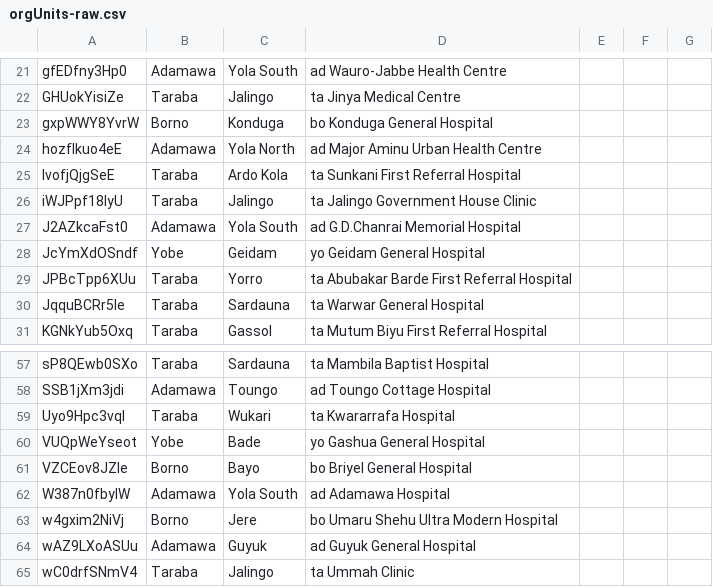
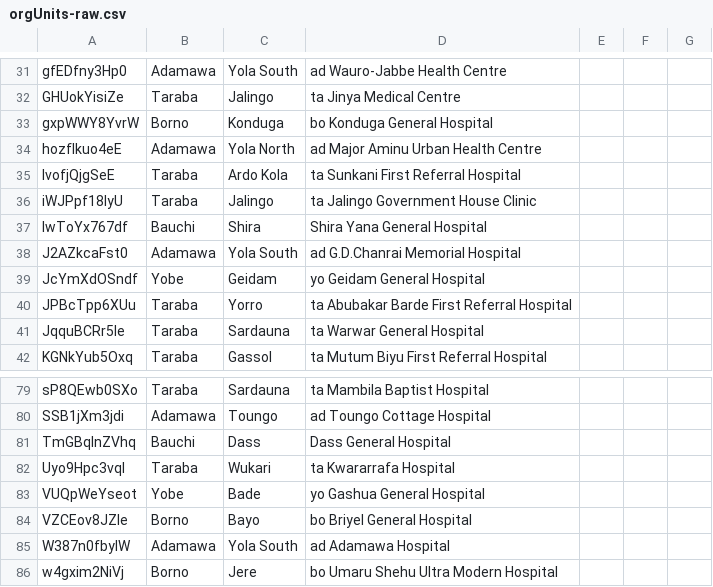
Before and after one commit to talk2yerima/ACE-1_Dashboard_Aggregation_Engine, a CSV file: config/orgUnits-raw.csv, drawn as a sheet; only a part is shown, gaps mark what is left out; the shorter side is filled out with more unchanged rows; the diff covers the shown part only; the diff names each change by its address in the sheet, - before the commit and + after, or states it on an @@ line.

Commit message:
feat: add Bauchi facilities and dashboard updates

```diff
--- a/config/orgUnits-raw.csv
+++ b/config/orgUnits-raw.csv
+row 37: IwToYx767df | Bauchi | Shira | Shira Yana General Hospital
+row 81: TmGBqInZVhq | Bauchi | Dass | Dass General Hospital
```
Also changed, not shown: 27 added rows and 1 edited cell elsewhere in this file, 9 other files.
